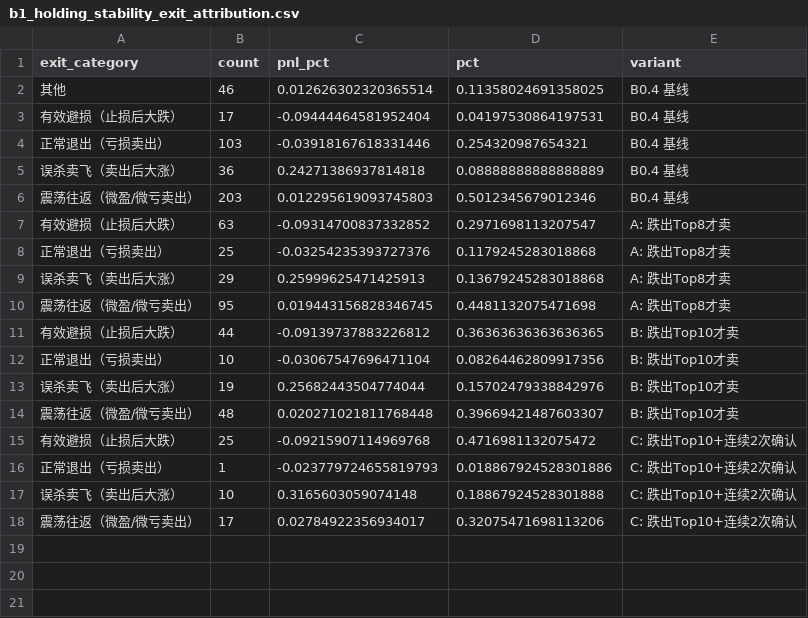
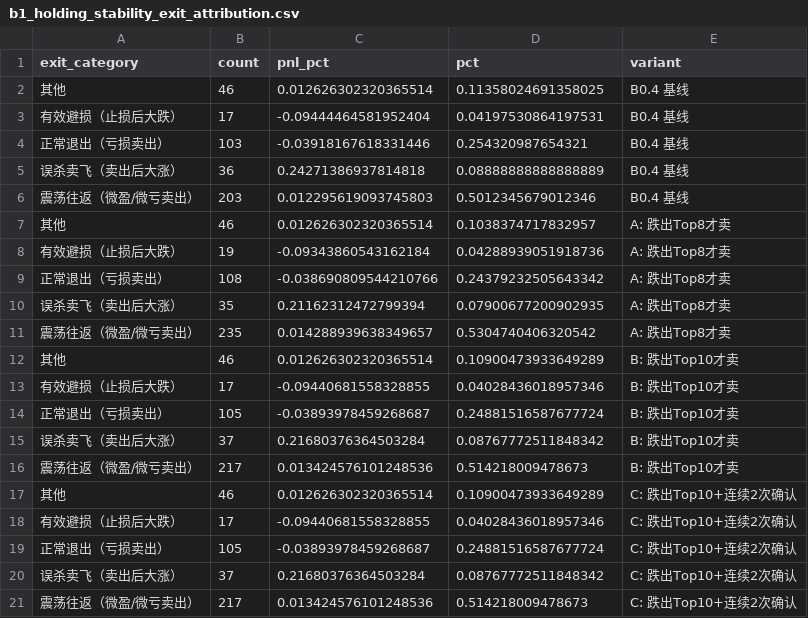
Before and after one commit to xgao1986-prog/etf-rotation-model, a CSV file: reports/b1_holding_stability_exit_attribution.csv, drawn as a sheet.

Commit message:
fix(b1): Holding Stability A/B 实验修正为单变量
- A/B/C 变体改为与 B0.4 使用同一 v2.5 调仓引擎（plan_rebalance_v2_5）
- A/B 通过 buy_rank_n 扩展候选保留范围，不改变引擎语义
- C 通过 B1CBacktestEngine 子类在 v2.5 上叠加 exit_debounce
- 买入仍只买 Top5，止损仍即时生效
- 报告明确回答 8 个预注册问题
- 纸面交易结论修正：没有 B1 候选时，B0.4 仍可启动纸面交易
- 不强行升级 B1，B0.4 继续作为正式基线

```diff
--- a/reports/b1_holding_stability_exit_attribution.csv
+++ b/reports/b1_holding_stability_exit_attribution.csv
@@ -6,13 +6,16 @@ exit_category,count,pnl_pct,pct,variant
 震荡往返（微盈/微亏卖出）,203,0.012295619093745803,0.5012345679012346,B0.4 基线
-有效避损（止损后大跌）,63,-0.09314700837332852,0.2971698113207547,A: 跌出Top8才卖
-正常退出（亏损卖出）,25,-0.03254235393727376,0.1179245283018868,A: 跌出Top8才卖
-误杀卖飞（卖出后大涨）,29,0.25999625471425913,0.13679245283018868,A: 跌出Top8才卖
-震荡往返（微盈/微亏卖出）,95,0.019443156828346745,0.4481132075471698,A: 跌出Top8才卖
-有效避损（止损后大跌）,44,-0.09139737883226812,0.36363636363636365,B: 跌出Top10才卖
-正常退出（亏损卖出）,10,-0.03067547696471104,0.08264462809917356,B: 跌出Top10才卖
-误杀卖飞（卖出后大涨）,19,0.25682443504774044,0.15702479338842976,B: 跌出Top10才卖
-震荡往返（微盈/微亏卖出）,48,0.020271021811768448,0.39669421487603307,B: 跌出Top10才卖
-有效避损（止损后大跌）,25,-0.09215907114969768,0.4716981132075472,C: 跌出Top10+连续2次确认
-正常退出（亏损卖出）,1,-0.023779724655819793,0.018867924528301886,C: 跌出Top10+连续2次确认
-误杀卖飞（卖出后大涨）,10,0.3165603059074148,0.18867924528301888,C: 跌出Top10+连续2次确认
-震荡往返（微盈/微亏卖出）,17,0.02784922356934017,0.32075471698113206,C: 跌出Top10+连续2次确认
+其他,46,0.012626302320365514,0.1038374717832957,A: 跌出Top8才卖
+有效避损（止损后大跌）,19,-0.09343860543162184,0.04288939051918736,A: 跌出Top8才卖
+正常退出（亏损卖出）,108,-0.038690809544210766,0.24379232505643342,A: 跌出Top8才卖
+误杀卖飞（卖出后大涨）,35,0.21162312472799394,0.07900677200902935,A: 跌出Top8才卖
+震荡往返（微盈/微亏卖出）,235,0.014288939638349657,0.5304740406320542,A: 跌出Top8才卖
+其他,46,0.012626302320365514,0.10900473933649289,B: 跌出Top10才卖
+有效避损（止损后大跌）,17,-0.09440681558328855,0.04028436018957346,B: 跌出Top10才卖
+正常退出（亏损卖出）,105,-0.03893978459268687,0.24881516587677724,B: 跌出Top10才卖
+误杀卖飞（卖出后大涨）,37,0.21680376364503284,0.08767772511848342,B: 跌出Top10才卖
+震荡往返（微盈/微亏卖出）,217,0.013424576101248536,0.514218009478673,B: 跌出Top10才卖
+其他,46,0.012626302320365514,0.10900473933649289,C: 跌出Top10+连续2次确认
+有效避损（止损后大跌）,17,-0.09440681558328855,0.04028436018957346,C: 跌出Top10+连续2次确认
+正常退出（亏损卖出）,105,-0.03893978459268687,0.24881516587677724,C: 跌出Top10+连续2次确认
+误杀卖飞（卖出后大涨）,37,0.21680376364503284,0.08767772511848342,C: 跌出Top10+连续2次确认
+震荡往返（微盈/微亏卖出）,217,0.013424576101248536,0.514218009478673,C: 跌出Top10+连续2次确认
```
Also changed, not shown: reports/b1_holding_stability_metrics.csv, 4 other files.
